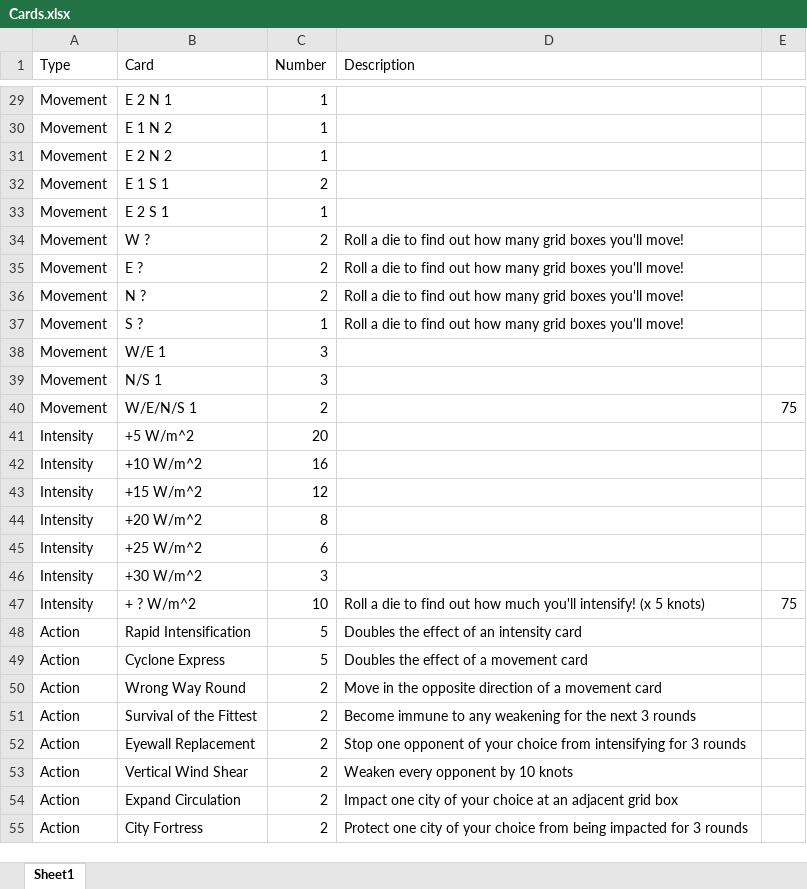
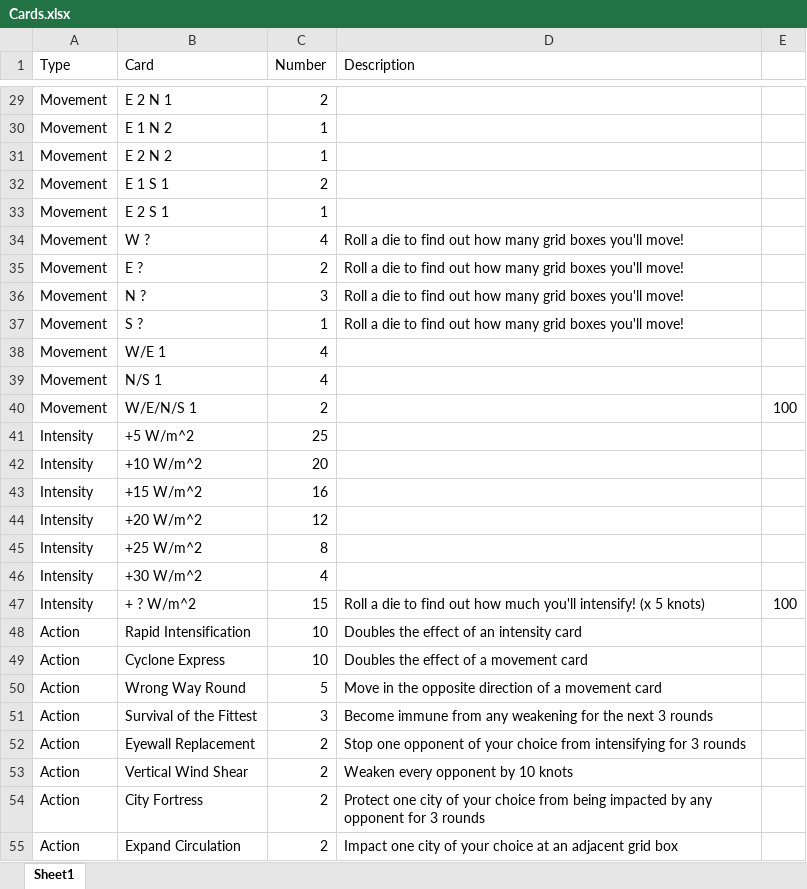
Before and after one commit to Luigi728/The_Ultimate_Storm, an Excel workbook: Cards.xlsx, sheet Sheet1, drawn as a sheet; only a part is shown, gaps mark what is left out; values as stored, in another font and other column widths than the file's, no borders; removed rows and columns are numbered as before the commit, all else as after; the diff covers the shown part only; the diff names each change by its address in the sheet, - before the commit and + after, or states it on an @@ line.

```diff
--- a/Cards.xlsx (sheet Sheet1)
+++ b/Cards.xlsx (sheet Sheet1)
-C29 (Number): 1
+C29 (Number): 2
-C34 (Number): 2
+C34 (Number): 4
-C36 (Number): 2
+C36 (Number): 3
-C38:C39 (Number): 3
+C38:C39 (Number): 4
-E40: 75
+E40: 100
-C41 (Number): 20
+C41 (Number): 25
-C42 (Number): 16
+C42 (Number): 20
-C43 (Number): 12
+C43 (Number): 16
-C44 (Number): 8
+C44 (Number): 12
-C45 (Number): 6
+C45 (Number): 8
-C46 (Number): 3
+C46 (Number): 4
-C47 (Number): 10
+C47 (Number): 15
-E47: 75
+E47: 100
-C48:C49 (Number): 5
+C48:C49 (Number): 10
-C50 (Number): 2
+C50 (Number): 5
-C51 (Number): 2
+C51 (Number): 3
-D51 (Description): Become immune to any weakening…
+D51 (Description): Become immune from any weakening…
+row 54: Action | City Fortress | 2 | Protect one city of your choice from being impacted by any opponent for 3 rounds
-row 55: Action | City Fortress | 2 | Protect one city of your choice from being impacted for 3 rounds
```
Also changed, not shown: 2 added rows, 2 removed rows and 18 edited cells elsewhere in this sheet, 6 other files.
